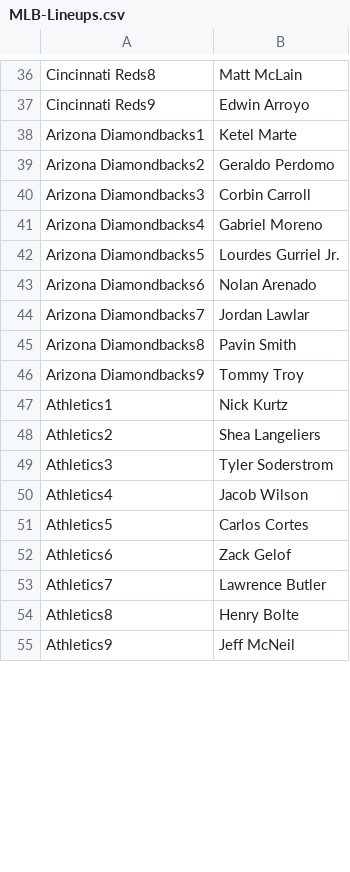
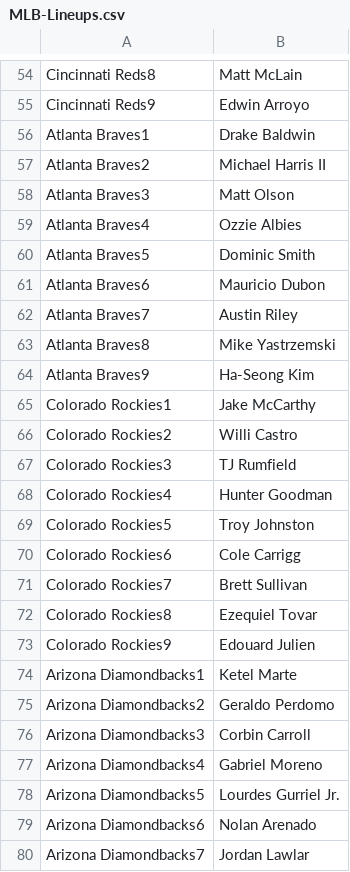
Before and after one commit to jack-simon4/jacks-models, a CSV file: src/assets/MLB-Lineups.csv, drawn as a sheet; only a part is shown, gaps mark what is left out; the shorter side is filled out with more unchanged rows; the diff covers the shown part only.

```diff
--- a/src/assets/MLB-Lineups.csv
+++ b/src/assets/MLB-Lineups.csv
@@ -37,2 +55,20 @@ Cincinnati Reds8,Matt McLain
 Cincinnati Reds9,Edwin Arroyo
+Atlanta Braves1,Drake Baldwin
+Atlanta Braves2,Michael Harris II
+Atlanta Braves3,Matt Olson
+Atlanta Braves4,Ozzie Albies
+Atlanta Braves5,Dominic Smith
+Atlanta Braves6,Mauricio Dubon
+Atlanta Braves7,Austin Riley
+Atlanta Braves8,Mike Yastrzemski
+Atlanta Braves9,Ha-Seong Kim
+Colorado Rockies1,Jake McCarthy
+Colorado Rockies2,Willi Castro
+Colorado Rockies3,TJ Rumfield
+Colorado Rockies4,Hunter Goodman
+Colorado Rockies5,Troy Johnston
+Colorado Rockies6,Cole Carrigg
+Colorado Rockies7,Brett Sullivan
+Colorado Rockies8,Ezequiel Tovar
+Colorado Rockies9,Edouard Julien
 Arizona Diamondbacks1,Ketel Marte
```
Also changed, not shown: 3 added rows, 14 removed rows and 15 moved rows elsewhere in this file, src/assets/MLB-Last-Lineups.csv, src/assets/MLB-Player-Props.csv, 1 other file.
